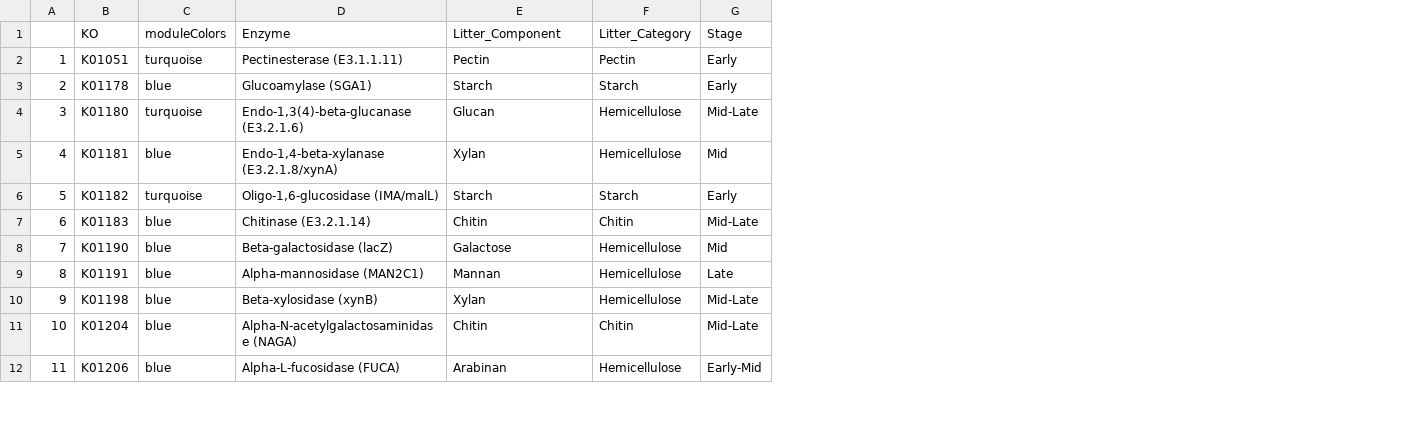
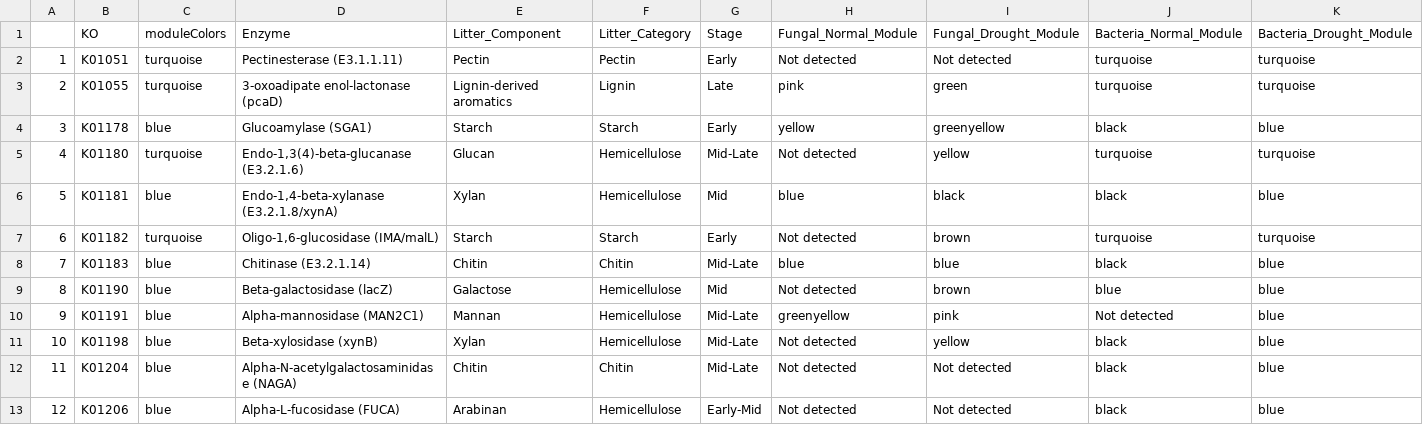
Before and after one commit to linneakh/soil_habitat_omics, a CSV file: output/WGCNA/drought/TableSx_litter.csv, drawn as a sheet; only a part is shown; addresses are those after the commit; the diff covers the shown part only; the diff names each change by its address in the sheet, - before the commit and + after, or states it on an @@ line.

```diff
--- a/output/WGCNA/drought/TableSx_litter.csv
+++ b/output/WGCNA/drought/TableSx_litter.csv
+column H, rows 1-2: Fungal_Normal_Module | Not detected; rows 4-13: yellow | Not detected | blue | Not detected | blue | Not detected | greenyellow | Not detected | Not detected | Not detected
+column I, rows 1-2: Fungal_Drought_Module | Not detected; rows 4-13: greenyellow | yellow | black | brown | blue | brown | pink | yellow | Not detected | Not detected
+column J, rows 1-2: Bacteria_Normal_Module | turquoise; rows 4-13: black | turquoise | black | turquoise | black | blue | Not detected | black | black | black
+column K, rows 1-2: Bacteria_Drought_Module | turquoise; rows 4-13: blue | turquoise | blue | turquoise | blue | blue | blue | blue | blue | blue
+row 3: 2 | K01055 | turquoise | 3-oxoadipate enol-lactonase (pcaD) | Lignin-derived aromatics | Lignin | Late | pink | green | turquoise | turquoise
@@ column A renumbered from row 4 down @@
-G10: Late
+G10: Mid-Late
```
Also changed, not shown: 7 added rows, 1 removed row and 5 edited cells elsewhere in this file, output/WGCNA/control/TableSx_litter.csv, output/WGCNA/control/TableSx_module_exudate.csv, 32 other files.
